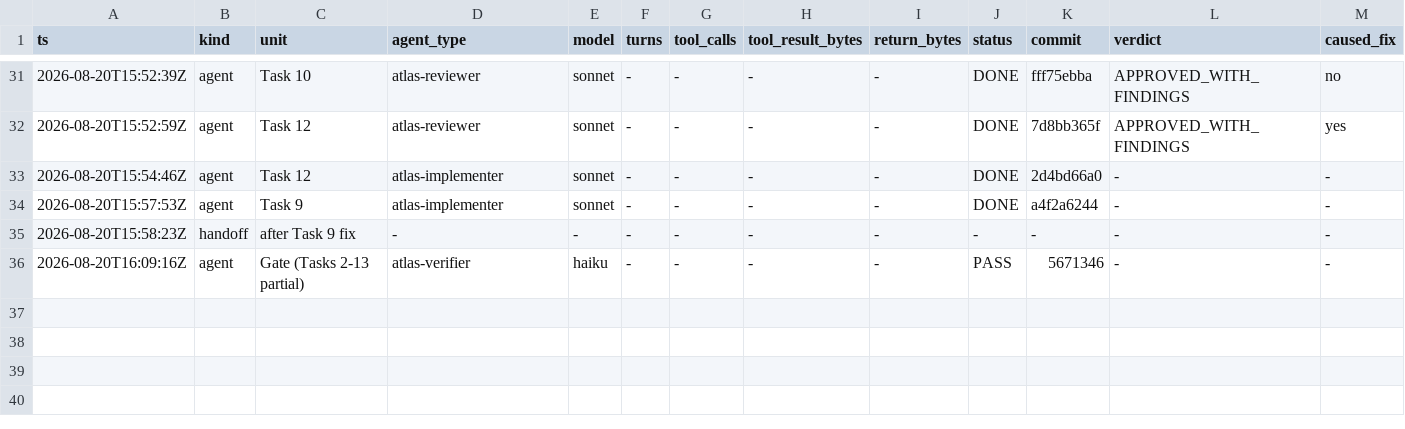
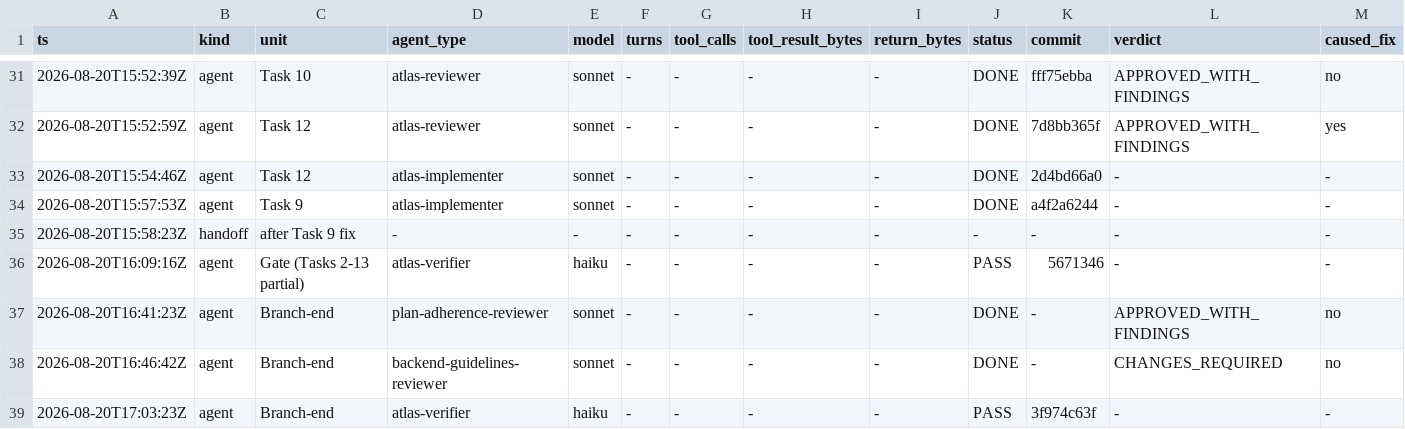
Before and after one commit to Chronicle20/atlas, a TSV file: docs/tasks/task-243-sparse-env-scoping-activation/agent-ledger.tsv, drawn as a sheet; only a part is shown, gaps mark what is left out; rows hold the shown columns only; the diff names each change by its address in the sheet, - before the commit and + after, or states it on an @@ line.

```diff
--- a/docs/tasks/task-243-sparse-env-scoping-activation/agent-ledger.tsv
+++ b/docs/tasks/task-243-sparse-env-scoping-activation/agent-ledger.tsv
+row 37: 2026-08-20T16:41:23Z | agent | Branch-end | plan-adherence-reviewer | sonnet | - | - | - | - | DONE | - | APPROVED_WITH_FINDINGS | no
+row 38: 2026-08-20T16:46:42Z | agent | Branch-end | backend-guidelines-reviewer | sonnet | - | - | - | - | DONE | - | CHANGES_REQUIRED | no
+row 39: 2026-08-20T17:03:23Z | agent | Branch-end | atlas-verifier | haiku | - | - | - | - | PASS | 3f974c63f | - | -
```
Also changed, not shown: 3 other files.
